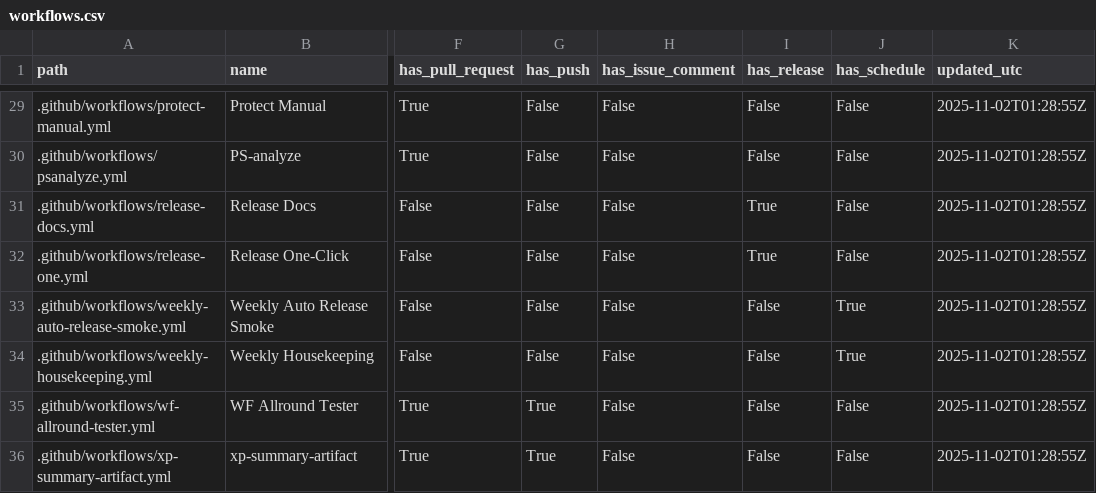
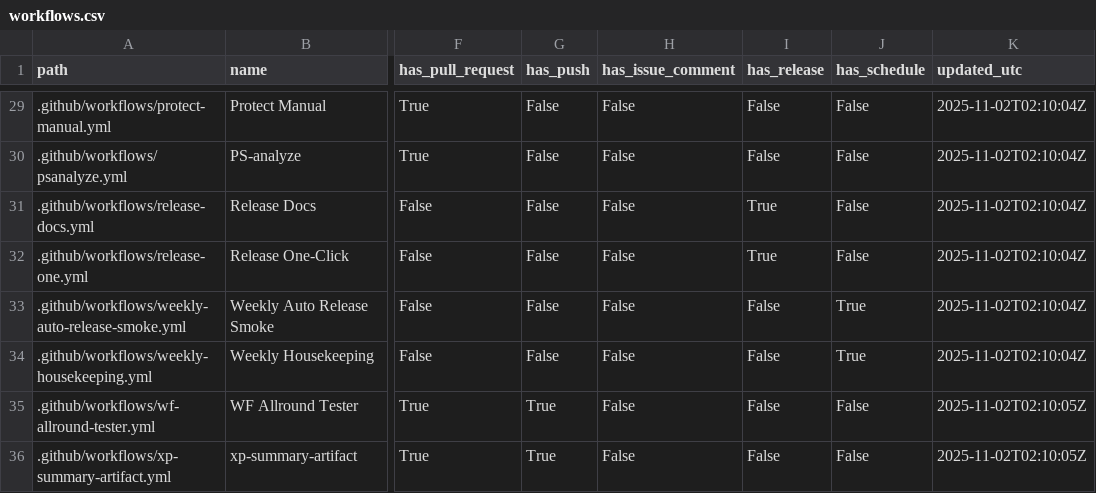
Before and after one commit to dh1293-hub/kobong-orchestrator, a CSV file: _inventory/workflows.csv, drawn as a sheet; only a part is shown, gaps mark what is left out; the diff covers the shown part only; the diff names each change by its address in the sheet, - before the commit and + after, or states it on an @@ line.

```diff
--- a/_inventory/workflows.csv
+++ b/_inventory/workflows.csv
-K29:K34 (updated_utc): 2025-11-02T01:28:55Z
+K29:K34 (updated_utc): 2025-11-02T02:10:04Z
-K35:K36 (updated_utc): 2025-11-02T01:28:55Z
+K35:K36 (updated_utc): 2025-11-02T02:10:05Z
```
Also changed, not shown: 28 edited cells elsewhere in this file, 1 other file.
